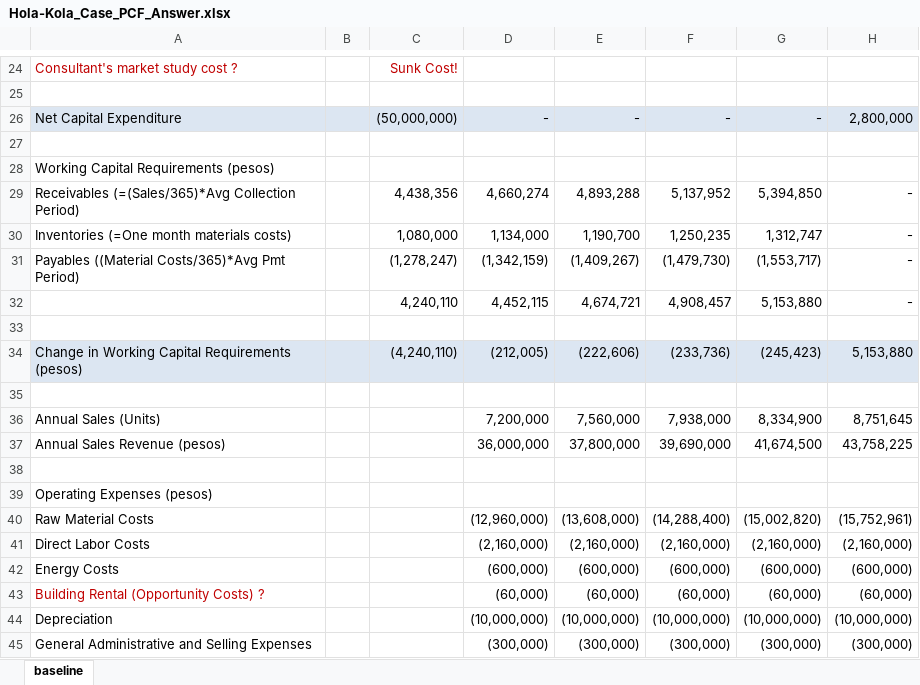
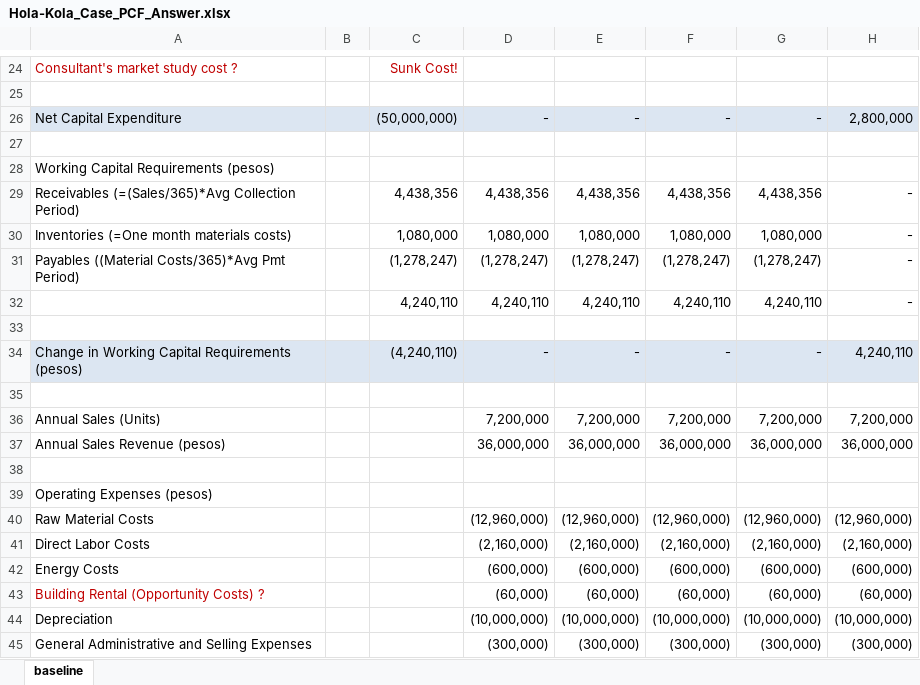
Before and after one commit to KarryRen/Corporate-Finance, an Excel workbook: GroupCase/Group3_Case Materials/Hola-Kola_Case_PCF_Answer.xlsx, sheet baseline, drawn as a sheet; only a part is shown, gaps mark what is left out; values as stored, in another font and other column widths than the file's, no borders; removed rows and columns are numbered as before the commit, all else as after; the diff covers the shown part only; the diff names each change by its address in the sheet, - before the commit and + after, or states it on an @@ line.

```diff
--- a/GroupCase/Group3_Case Materials/Hola-Kola_Case_PCF_Answer.xlsx (sheet baseline)
+++ b/GroupCase/Group3_Case Materials/Hola-Kola_Case_PCF_Answer.xlsx (sheet baseline)
-D29: 4,660,274
+D29: 4,438,356
-E29: 4,893,288
+E29: 4,438,356
-F29: 5,137,952
+F29: 4,438,356
-G29: 5,394,850
+G29: 4,438,356
-D30: 1,134,000
+D30: 1,080,000
-E30: 1,190,700
+E30: 1,080,000
-F30: 1,250,235
+F30: 1,080,000
-G30: 1,312,747
+G30: 1,080,000
-D31: (1,342,159)
+D31: (1,278,247)
-E31: (1,409,267)
+E31: (1,278,247)
-F31: (1,479,730)
+F31: (1,278,247)
-G31: (1,553,717)
+G31: (1,278,247)
-row 32:  |  | 4,240,110 | 4,452,115 | 4,674,721 | 4,908,457 | 5,153,880 | -
+row 32:  |  | 4,240,110 | 4,240,110 | 4,240,110 | 4,240,110 | 4,240,110 | -
-D34: (212,005)
+D34: -
-E34: (222,606)
+E34: -
-F34: (233,736)
+F34: -
-G34: (245,423)
+G34: -
-H34: 5,153,880
+H34: 4,240,110
-E36: 7,560,000
+E36: 7,200,000
-F36: 7,938,000
+F36: 7,200,000
-G36: 8,334,900
+G36: 7,200,000
-H36: 8,751,645
+H36: 7,200,000
-E37: 37,800,000
+E37: 36,000,000
-F37: 39,690,000
+F37: 36,000,000
-G37: 41,674,500
+G37: 36,000,000
-H37: 43,758,225
+H37: 36,000,000
-E40: (13,608,000)
+E40: (12,960,000)
-F40: (14,288,400)
+F40: (12,960,000)
-G40: (15,002,820)
+G40: (12,960,000)
-H40: (15,752,961)
+H40: (12,960,000)
```
Also changed, not shown: 49 edited cells elsewhere in this sheet, GroupCase/Refs./Case Study1 Answer.xlsx, 2 other files.
